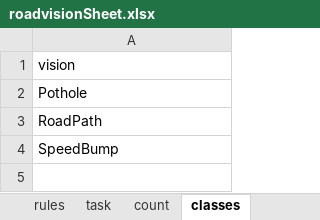
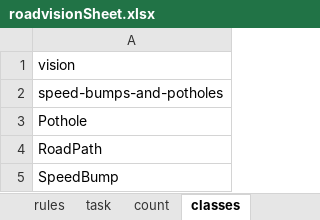
Before and after one commit to udhtaz/roadvision, an Excel workbook: roadvisionSheet.xlsx, sheet classes, drawn as a sheet; values as stored, in another font and other column widths than the file's, no borders; the diff names each change by its address in the sheet, - before the commit and + after, or states it on an @@ line.

```diff
--- a/roadvisionSheet.xlsx (sheet classes)
+++ b/roadvisionSheet.xlsx (sheet classes)
+row 2: speed-bumps-and-potholes
```
Also changed, not shown: 6 other files.
